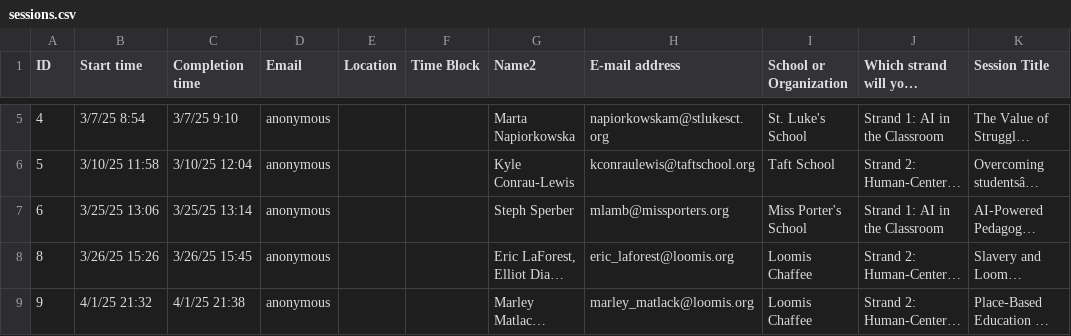
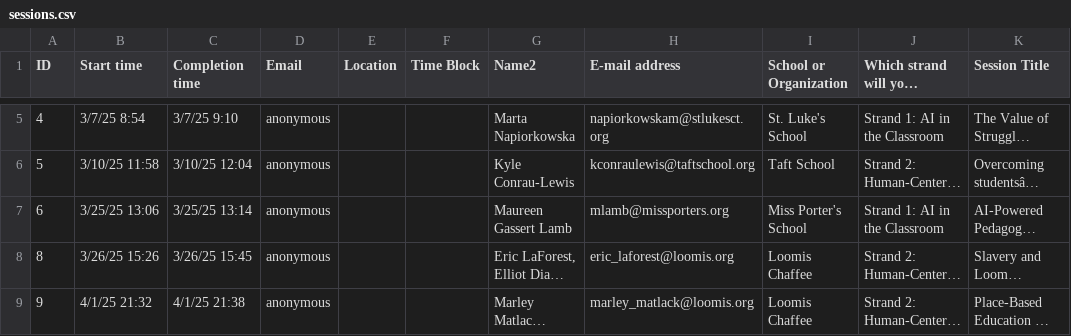
Before and after one commit to mrjohnsonloomis/symposium, a CSV file: sessions.csv, drawn as a sheet; only a part is shown, gaps mark what is left out; long unchanged cells end in …; the diff names each change by its address in the sheet, - before the commit and + after, or states it on an @@ line.

Commit message:
Update session details in CSV and JSON files
- Modified session descriptions and titles in sessions.csv to enhance clarity and consistency.
- Corrected presenter information for the "AI-Powered Pedagogy: Crafting Effective Prompts for Transformative Learning" session in sessions.json.
- Ensured all session entries maintain a uniform format and accurate representation of presenters and content.

```diff
--- a/sessions.csv
+++ b/sessions.csv
-G7 (Name2): Steph Sperber
+G7 (Name2): Maureen Gassert Lamb
```
Also changed, not shown: 2 other files.
